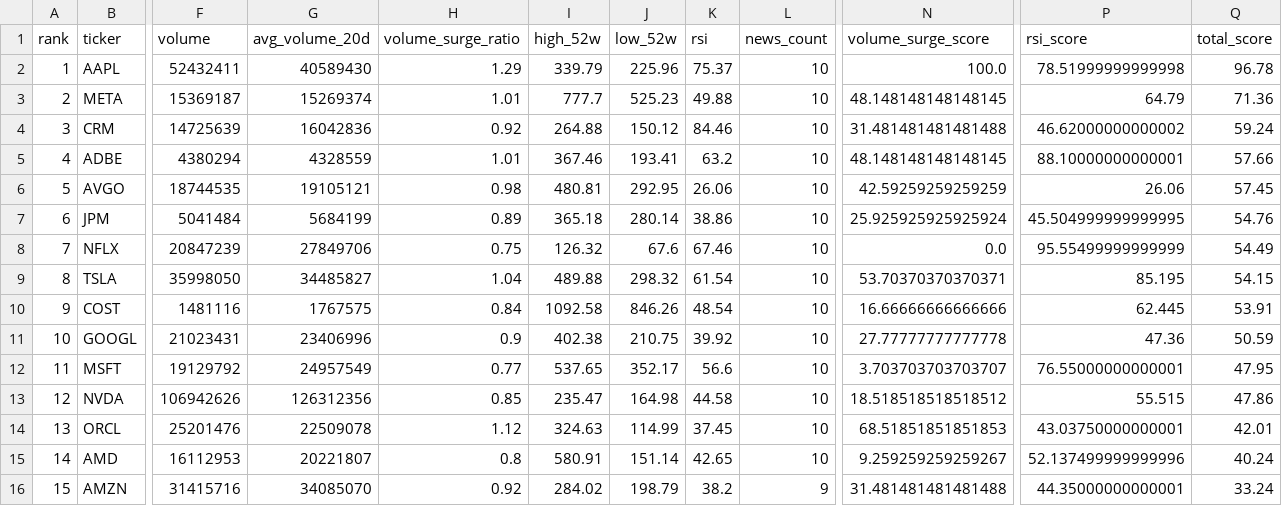
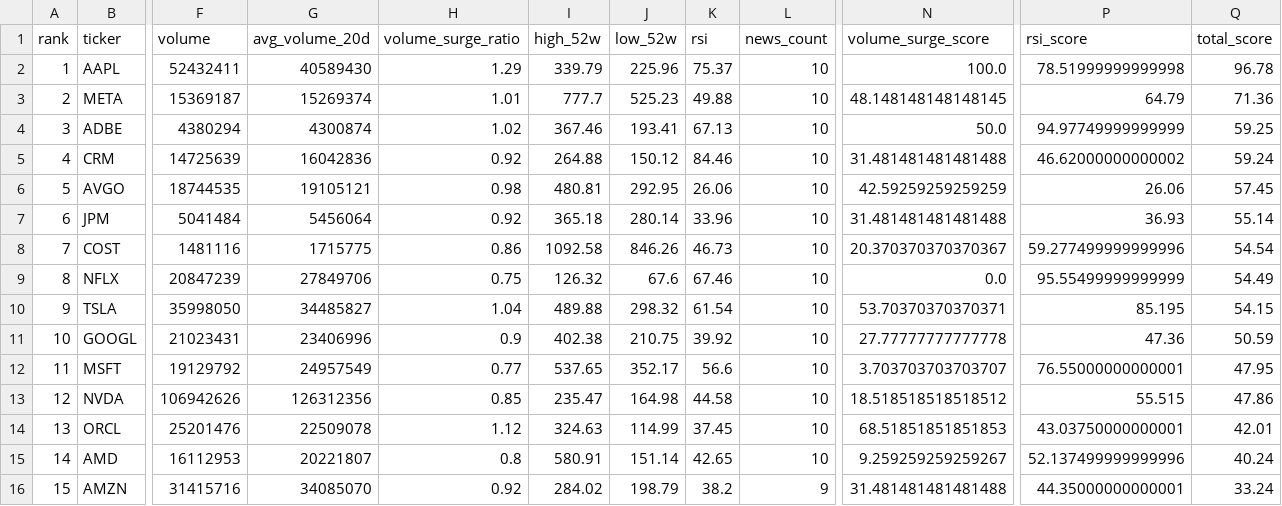
Before and after one commit to ynokinawa19-lgtm/stock-ranking-app, a CSV file: data/ranking_us.csv, drawn as a sheet; only a part is shown, gaps mark what is left out; removed rows and columns are numbered as before the commit, all else as after; rows hold the shown columns only; the diff names each change by its address in the sheet, - before the commit and + after, or states it on an @@ line.

```diff
--- a/data/ranking_us.csv
+++ b/data/ranking_us.csv
+row 4: 3 | ADBE | 4380294 | 4300874 | 1.02 | 367.46 | 193.41 | 67.13 | 10 | 50.0 | 94.97749999999999 | 59.25
-A5 (rank): 3
+A5 (rank): 4
-row 5: 4 | ADBE | 4380294 | 4328559 | 1.01 | 367.46 | 193.41 | 63.2 | 10 | 48.148148148148145 | 88.10000000000001 | 57.66
-G7 (avg_volume_20d): 5684199
+G7 (avg_volume_20d): 5456064
-H7 (volume_surge_ratio): 0.89
+H7 (volume_surge_ratio): 0.92
-K7 (rsi): 38.86
+K7 (rsi): 33.96
-N7 (volume_surge_score): 25.925925925925924
+N7 (volume_surge_score): 31.481481481481488
-P7 (rsi_score): 45.504999999999995
+P7 (rsi_score): 36.93
-Q7 (total_score): 54.76
+Q7 (total_score): 55.14
+row 8: 7 | COST | 1481116 | 1715775 | 0.86 | 1092.58 | 846.26 | 46.73 | 10 | 20.370370370370367 | 59.277499999999996 | 54.54
-A9 (rank): 7
+A9 (rank): 8
-A10 (rank): 8
+A10 (rank): 9
-row 10: 9 | COST | 1481116 | 1767575 | 0.84 | 1092.58 | 846.26 | 48.54 | 10 | 16.66666666666666 | 62.445 | 53.91
```
Also changed, not shown: data/ranking_jp.csv, 3 other files.
